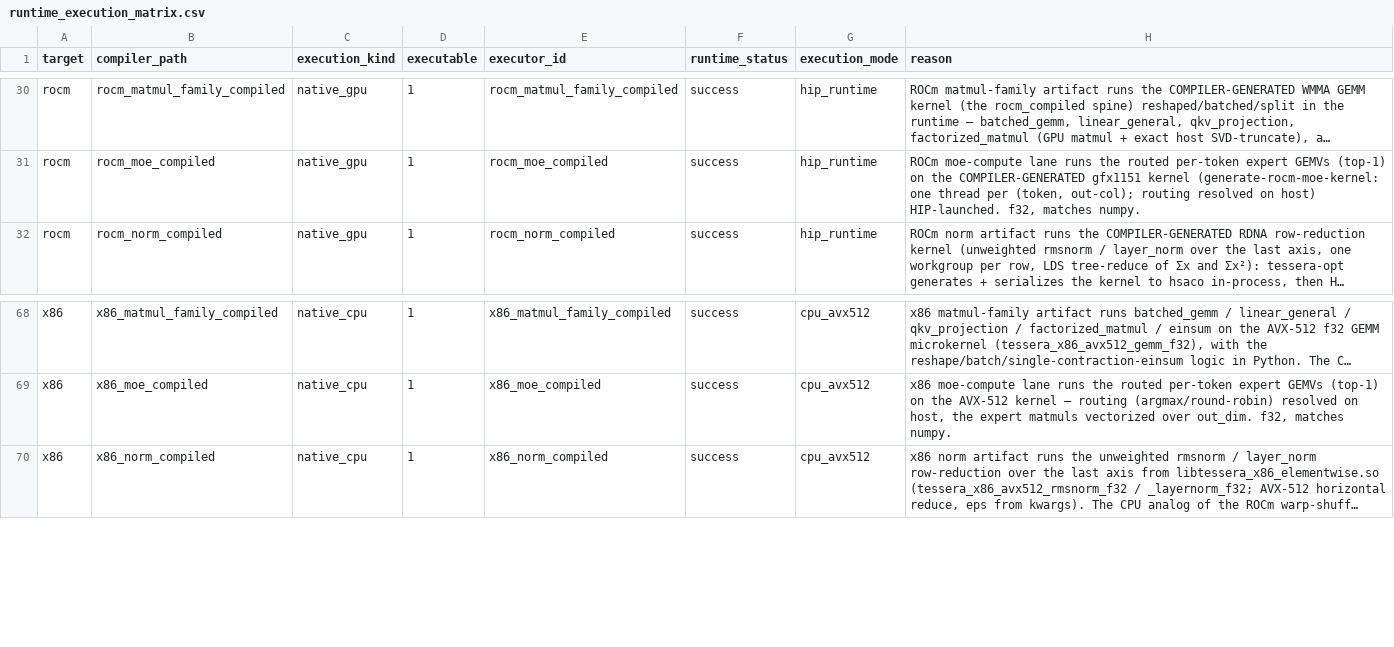
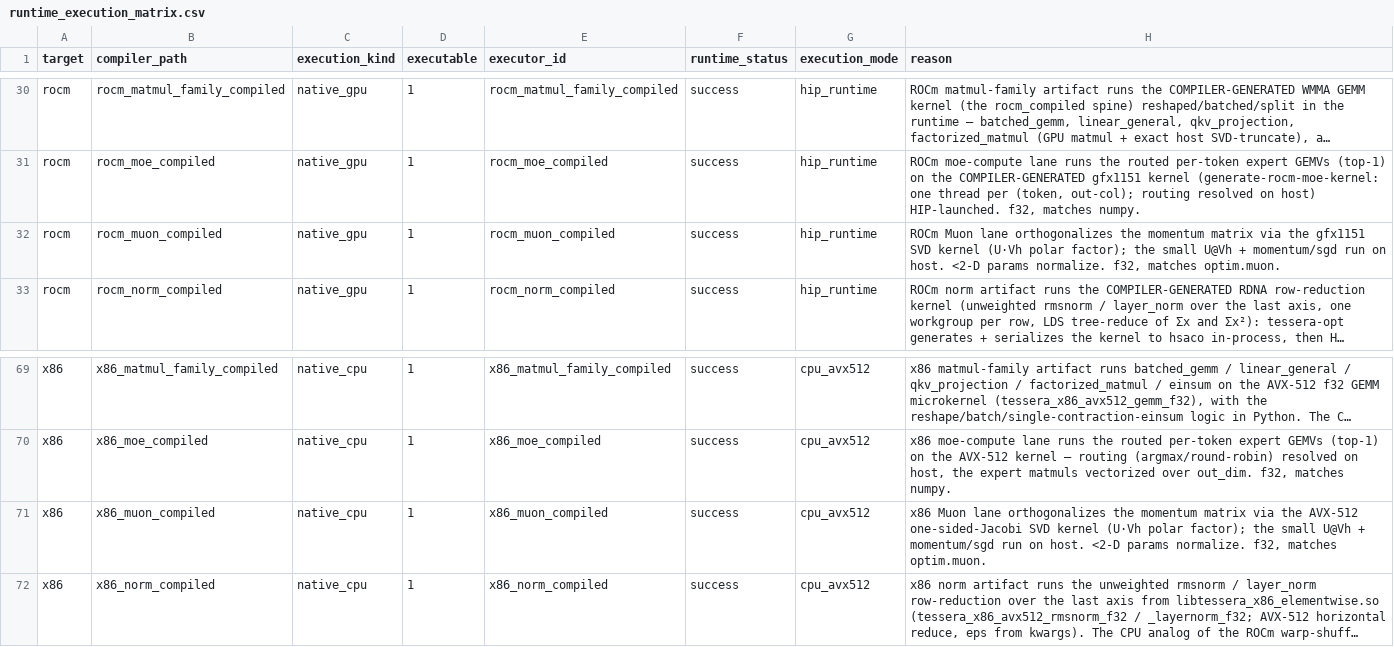
Before and after one commit to gstoner/tessera, a CSV file: docs/audit/generated/runtime_execution_matrix.csv, drawn as a sheet; only a part is shown, gaps mark what is left out; long unchanged cells end in …; the diff names each change by its address in the sheet, - before the commit and + after, or states it on an @@ line.

```diff
--- a/docs/audit/generated/runtime_execution_matrix.csv
+++ b/docs/audit/generated/runtime_execution_matrix.csv
+row 32: rocm | rocm_muon_compiled | native_gpu | 1 | rocm_muon_compiled | success | hip_runtime | ROCm Muon lane orthogonalizes the momentum matrix via the gfx1151 SVD kernel (U·Vh polar factor); the small U@Vh + momentum/sgd run on host. <2-D params normalize. f32, matches optim.muon.
+row 71: x86 | x86_muon_compiled | native_cpu | 1 | x86_muon_compiled | success | cpu_avx512 | x86 Muon lane orthogonalizes the momentum matrix via the AVX-512 one-sided-Jacobi SVD kernel (U·Vh polar factor); the small U@Vh + momentum/sgd run on host. <2-D params normalize. f32, matches optim.muon.
```
Also changed, not shown: docs/audit/generated/test_coverage.csv, 7 other files.
